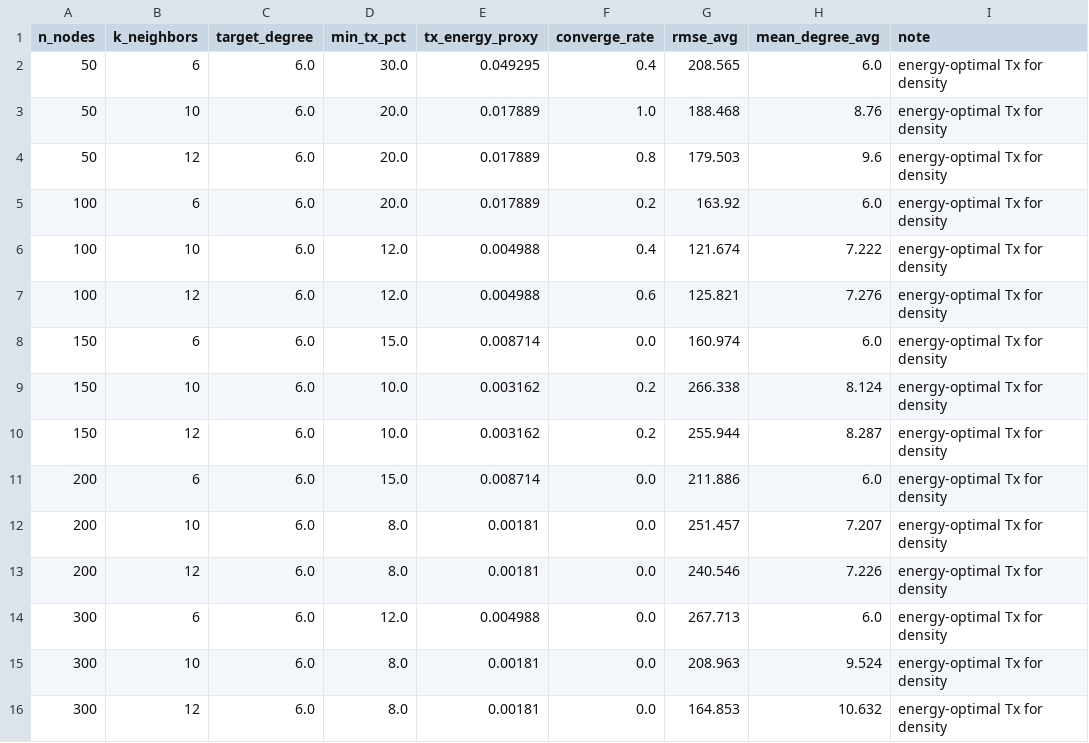
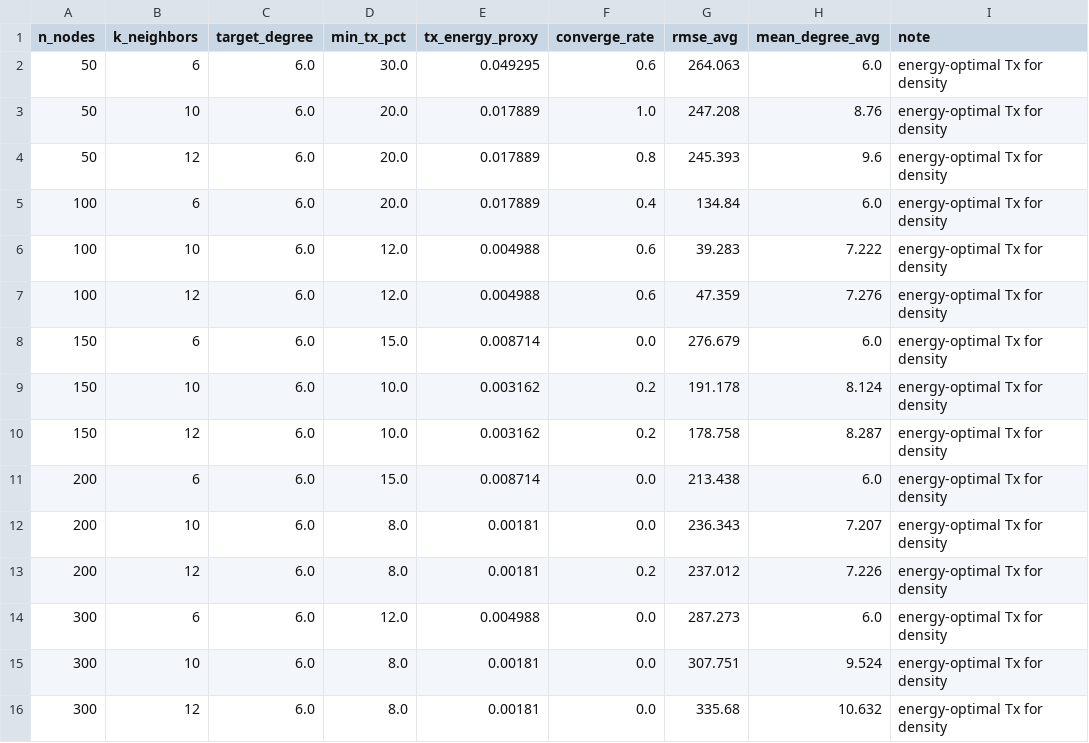
Before and after one commit to hsmazumdar/kanakpatel, a CSV file: WsnLocalization2026/Results/table_min_tx_for_degree6.csv, drawn as a sheet.

```diff
--- a/WsnLocalization2026/Results/table_min_tx_for_degree6.csv
+++ b/WsnLocalization2026/Results/table_min_tx_for_degree6.csv
@@ -1,16 +1,16 @@
 n_nodes,k_neighbors,target_degree,min_tx_pct,tx_energy_proxy,converge_rate,rmse_avg,mean_degree_avg,note
-50,6,6.0,30.0,0.049295,0.4,208.565,6.0,energy-optimal Tx for density
-50,10,6.0,20.0,0.017889,1.0,188.468,8.76,energy-optimal Tx for density
-50,12,6.0,20.0,0.017889,0.8,179.503,9.6,energy-optimal Tx for density
-100,6,6.0,20.0,0.017889,0.2,163.92,6.0,energy-optimal Tx for density
-100,10,6.0,12.0,0.004988,0.4,121.674,7.222,energy-optimal Tx for density
-100,12,6.0,12.0,0.004988,0.6,125.821,7.276,energy-optimal Tx for density
-150,6,6.0,15.0,0.008714,0.0,160.974,6.0,energy-optimal Tx for density
-150,10,6.0,10.0,0.003162,0.2,266.338,8.124,energy-optimal Tx for density
-150,12,6.0,10.0,0.003162,0.2,255.944,8.287,energy-optimal Tx for density
-200,6,6.0,15.0,0.008714,0.0,211.886,6.0,energy-optimal Tx for density
-200,10,6.0,8.0,0.00181,0.0,251.457,7.207,energy-optimal Tx for density
-200,12,6.0,8.0,0.00181,0.0,240.546,7.226,energy-optimal Tx for density
-300,6,6.0,12.0,0.004988,0.0,267.713,6.0,energy-optimal Tx for density
-300,10,6.0,8.0,0.00181,0.0,208.963,9.524,energy-optimal Tx for density
-300,12,6.0,8.0,0.00181,0.0,164.853,10.632,energy-optimal Tx for density
+50,6,6.0,30.0,0.049295,0.6,264.063,6.0,energy-optimal Tx for density
+50,10,6.0,20.0,0.017889,1.0,247.208,8.76,energy-optimal Tx for density
+50,12,6.0,20.0,0.017889,0.8,245.393,9.6,energy-optimal Tx for density
+100,6,6.0,20.0,0.017889,0.4,134.84,6.0,energy-optimal Tx for density
+100,10,6.0,12.0,0.004988,0.6,39.283,7.222,energy-optimal Tx for density
+100,12,6.0,12.0,0.004988,0.6,47.359,7.276,energy-optimal Tx for density
+150,6,6.0,15.0,0.008714,0.0,276.679,6.0,energy-optimal Tx for density
+150,10,6.0,10.0,0.003162,0.2,191.178,8.124,energy-optimal Tx for density
+150,12,6.0,10.0,0.003162,0.2,178.758,8.287,energy-optimal Tx for density
+200,6,6.0,15.0,0.008714,0.0,213.438,6.0,energy-optimal Tx for density
+200,10,6.0,8.0,0.00181,0.0,236.343,7.207,energy-optimal Tx for density
+200,12,6.0,8.0,0.00181,0.2,237.012,7.226,energy-optimal Tx for density
+300,6,6.0,12.0,0.004988,0.0,287.273,6.0,energy-optimal Tx for density
+300,10,6.0,8.0,0.00181,0.0,307.751,9.524,energy-optimal Tx for density
+300,12,6.0,8.0,0.00181,0.0,335.68,10.632,energy-optimal Tx for density
```
Also changed, not shown: WsnLocalization2026/Results/results_raw.csv, WsnLocalization2026/Results/results_raw_with_soft.csv, 25 other files.
